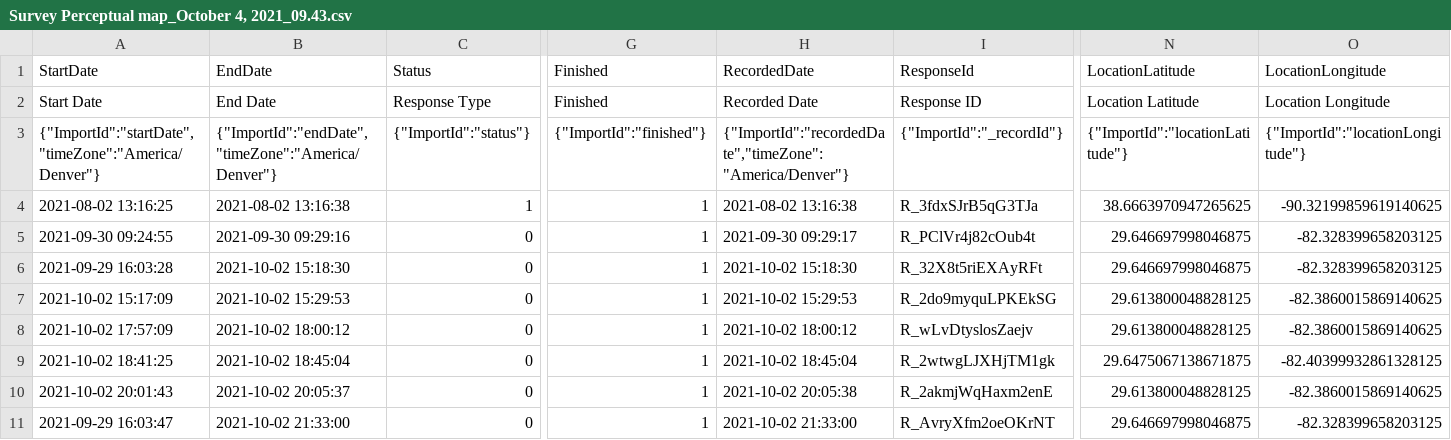
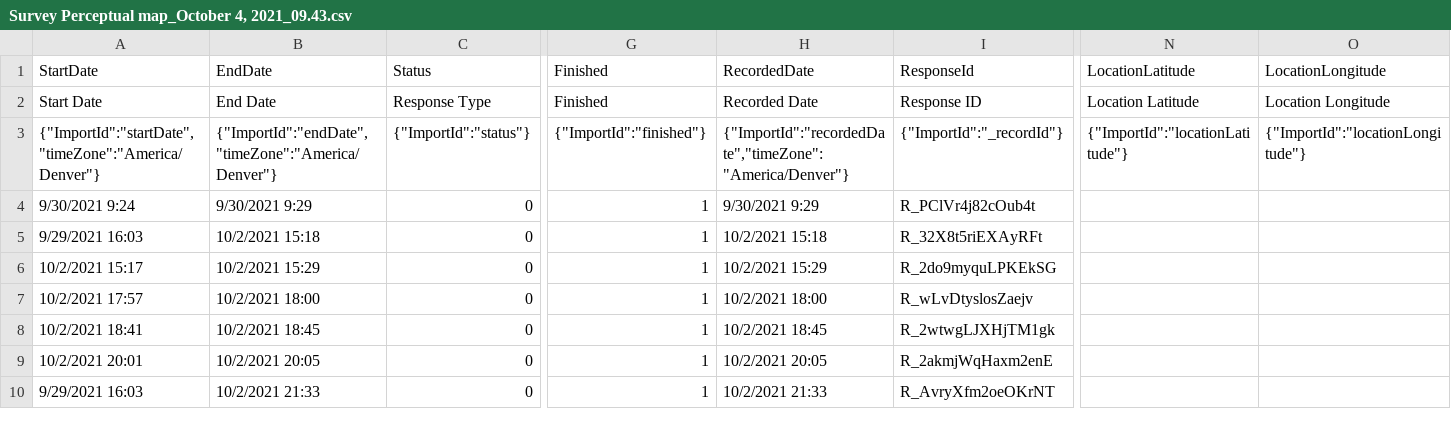
Before and after one commit to zoutianxin1992/MarketingAnalyticsPython, a CSV file: Marketing Analytics in Python/perceptual map/Survey Perceptual map_October 4, 2021_09.43.csv, drawn as a sheet; only a part is shown, gaps mark what is left out; removed rows and columns are numbered as before the commit, all else as after; rows hold the shown columns only; the diff covers the shown part only; the diff names each change by its address in the sheet, - before the commit and + after, or states it on an @@ line.

Commit message:
Update Survey Perceptual map_October 4, 2021_09.43.csv

```diff
--- a/Marketing Analytics in Python/perceptual map/Survey Perceptual map_October 4, 2021_09.43.csv
+++ b/Marketing Analytics in Python/perceptual map/Survey Perceptual map_October 4, 2021_09.43.csv
-row 4: 2021-08-02 13:16:25 | 2021-08-02 13:16:38 | 1 | 1 | 2021-08-02 13:16:38 | R_3fdxSJrB5qG3TJa | 38.6663970947265625 | -90.32199859619140625
-A4 (StartDate): 2021-09-30 09:24:55
+A4 (StartDate): 9/30/2021 9:24
-B4 (EndDate): 2021-09-30 09:29:16
+B4 (EndDate): 9/30/2021 9:29
-H4 (RecordedDate): 2021-09-30 09:29:17
+H4 (RecordedDate): 9/30/2021 9:29
-N4:N5 (LocationLatitude): 29.646697998046875
+N4:N5 (LocationLatitude): (empty)
-O4:O5 (LocationLongitude): -82.328399658203125
+O4:O5 (LocationLongitude): (empty)
-A5 (StartDate): 2021-09-29 16:03:28
+A5 (StartDate): 9/29/2021 16:03
-B5 (EndDate): 2021-10-02 15:18:30
+B5 (EndDate): 10/2/2021 15:18
-H5 (RecordedDate): 2021-10-02 15:18:30
+H5 (RecordedDate): 10/2/2021 15:18
-A6 (StartDate): 2021-10-02 15:17:09
+A6 (StartDate): 10/2/2021 15:17
-B6 (EndDate): 2021-10-02 15:29:53
+B6 (EndDate): 10/2/2021 15:29
-H6 (RecordedDate): 2021-10-02 15:29:53
+H6 (RecordedDate): 10/2/2021 15:29
-N6:N7 (LocationLatitude): 29.613800048828125
+N6:N7 (LocationLatitude): (empty)
-O6:O7 (LocationLongitude): -82.3860015869140625
+O6:O7 (LocationLongitude): (empty)
-A7 (StartDate): 2021-10-02 17:57:09
+A7 (StartDate): 10/2/2021 17:57
-B7 (EndDate): 2021-10-02 18:00:12
+B7 (EndDate): 10/2/2021 18:00
-H7 (RecordedDate): 2021-10-02 18:00:12
+H7 (RecordedDate): 10/2/2021 18:00
-A8 (StartDate): 2021-10-02 18:41:25
+A8 (StartDate): 10/2/2021 18:41
-B8 (EndDate): 2021-10-02 18:45:04
+B8 (EndDate): 10/2/2021 18:45
-H8 (RecordedDate): 2021-10-02 18:45:04
+H8 (RecordedDate): 10/2/2021 18:45
-N8 (LocationLatitude): 29.6475067138671875
+N8 (LocationLatitude): (empty)
-O8 (LocationLongitude): -82.40399932861328125
+O8 (LocationLongitude): (empty)
-A9 (StartDate): 2021-10-02 20:01:43
+A9 (StartDate): 10/2/2021 20:01
-B9 (EndDate): 2021-10-02 20:05:37
+B9 (EndDate): 10/2/2021 20:05
-H9 (RecordedDate): 2021-10-02 20:05:38
+H9 (RecordedDate): 10/2/2021 20:05
-N9 (LocationLatitude): 29.613800048828125
+N9 (LocationLatitude): (empty)
-O9 (LocationLongitude): -82.3860015869140625
+O9 (LocationLongitude): (empty)
-A10 (StartDate): 2021-09-29 16:03:47
+A10 (StartDate): 9/29/2021 16:03
-B10 (EndDate): 2021-10-02 21:33:00
+B10 (EndDate): 10/2/2021 21:33
-H10 (RecordedDate): 2021-10-02 21:33:00
+H10 (RecordedDate): 10/2/2021 21:33
-N10 (LocationLatitude): 29.646697998046875
+N10 (LocationLatitude): (empty)
-O10 (LocationLongitude): -82.328399658203125
+O10 (LocationLongitude): (empty)
```
Also changed, not shown: 20 edited cells elsewhere in this file.
